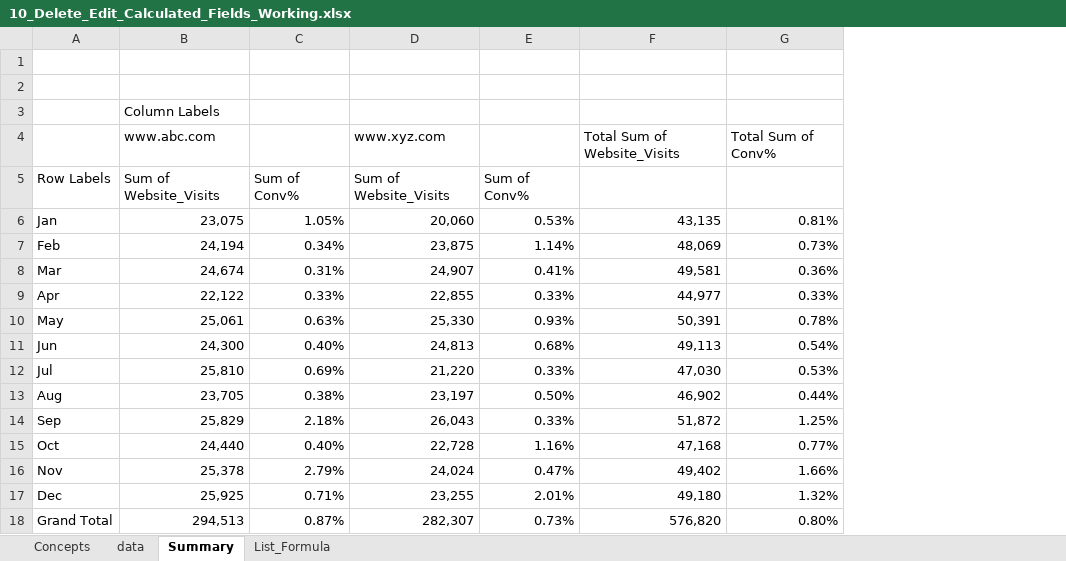
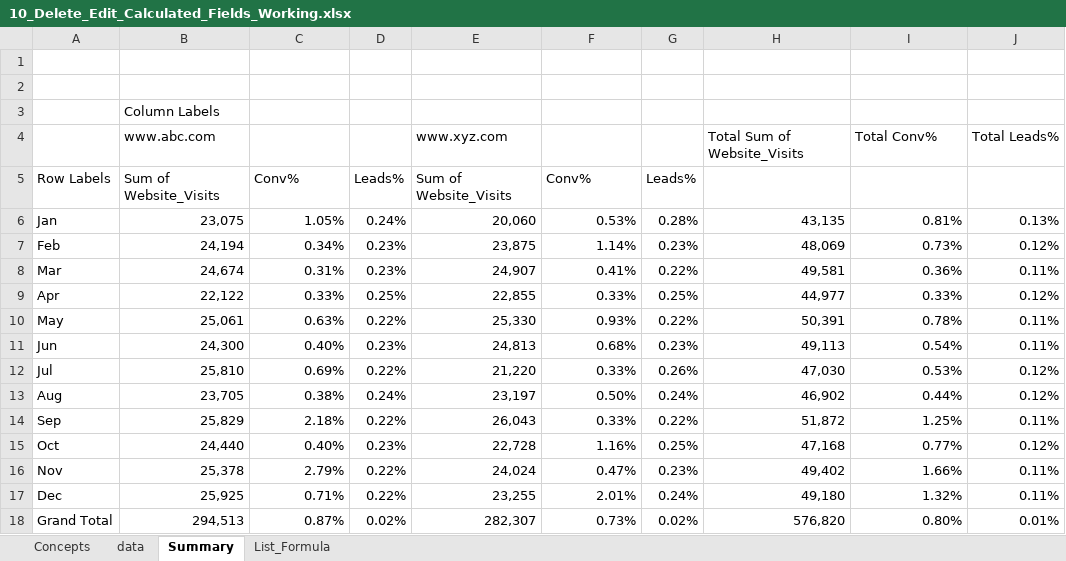
Before and after one commit to KunaalNaik/YT_Excel_Pivot_Table_Playground, an Excel workbook: 10_Delete_Edit_Calculated_Fields_Working.xlsx, sheet Summary, drawn as a sheet; values as stored, in another font and other column widths than the file's, no borders; addresses are those after the commit; the diff names each change by its address in the sheet, - before the commit and + after, or states it on an @@ line.

```diff
--- a/10_Delete_Edit_Calculated_Fields_Working.xlsx (sheet Summary)
+++ b/10_Delete_Edit_Calculated_Fields_Working.xlsx (sheet Summary)
+column D, rows 5-18: Leads% | 0.24% | 0.23% | 0.23% | 0.25% | 0.22% | 0.23% | 0.22% | 0.24% | 0.22% | 0.23% | 0.22% | 0.22% | 0.02%
+column G, rows 5-18: Leads% | 0.28% | 0.23% | 0.22% | 0.25% | 0.22% | 0.23% | 0.26% | 0.24% | 0.22% | 0.25% | 0.23% | 0.24% | 0.02%
+column J, rows 4-18: Total Leads% |  | 0.13% | 0.12% | 0.11% | 0.12% | 0.11% | 0.11% | 0.12% | 0.12% | 0.11% | 0.12% | 0.11% | 0.11% | 0.01%
-I4: Total Sum of Conv%
+I4: Total Conv%
-C5: Sum of Conv%
+C5: Conv%
-F5: Sum of Conv%
+F5: Conv%
```
Also changed, not shown: sheet data, sheet Concepts, 11_Cumulative_Values_in_Pivot_Tables_Working.xlsx, 9_Group_by_Month_not_working.xlsx, 3 other files.
